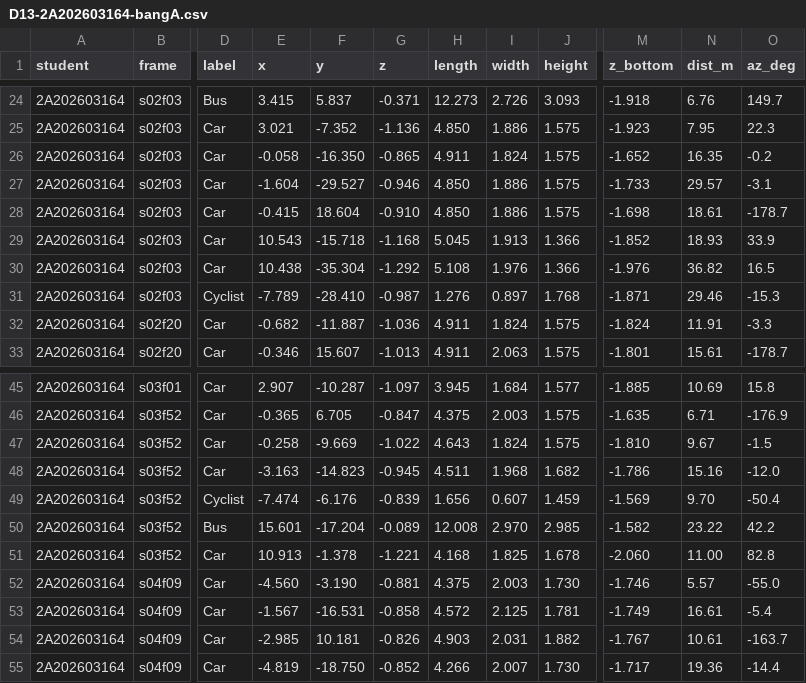
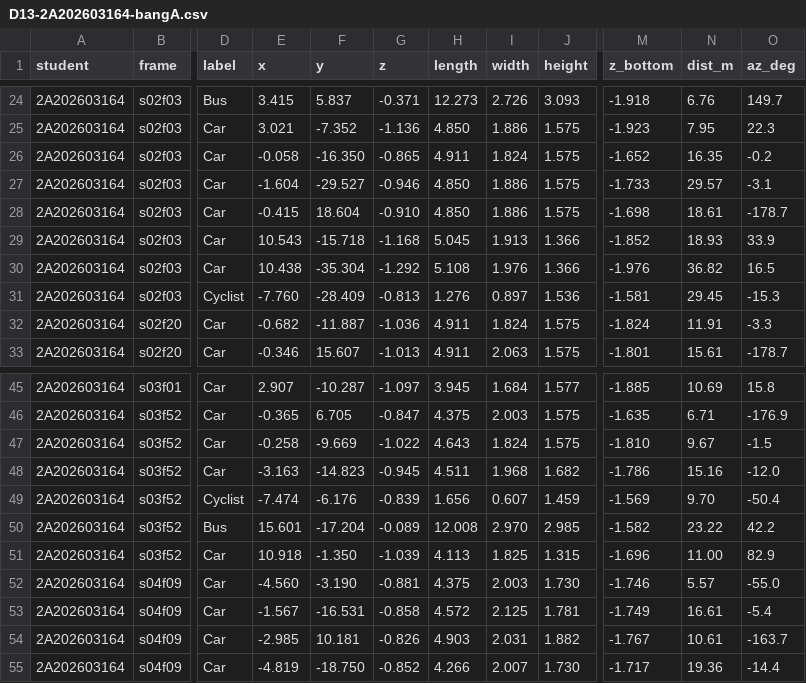
Before and after one commit to Trintrin0408/K5-L2-Day13-VuTuyetTrinh-2A202603164-PointCloudCuboid, a CSV file: submission/D13-2A202603164-bangA.csv, drawn as a sheet; only a part is shown, gaps mark what is left out; the diff names each change by its address in the sheet, - before the commit and + after, or states it on an @@ line.

```diff
--- a/submission/D13-2A202603164-bangA.csv
+++ b/submission/D13-2A202603164-bangA.csv
-E31 (x): -7.789
+E31 (x): -7.760
-F31 (y): -28.410
+F31 (y): -28.409
-G31 (z): -0.987
+G31 (z): -0.813
-J31 (height): 1.768
+J31 (height): 1.536
-M31 (z_bottom): -1.871
+M31 (z_bottom): -1.581
-N31 (dist_m): 29.46
+N31 (dist_m): 29.45
-E51 (x): 10.913
+E51 (x): 10.918
-F51 (y): -1.378
+F51 (y): -1.350
-G51 (z): -1.221
+G51 (z): -1.039
-H51 (length): 4.168
+H51 (length): 4.113
-J51 (height): 1.678
+J51 (height): 1.315
-M51 (z_bottom): -2.060
+M51 (z_bottom): -1.696
-O51 (az_deg): 82.8
+O51 (az_deg): 82.9
```
Also changed, not shown: submission/D13-2A202603164-tukiem.csv.
